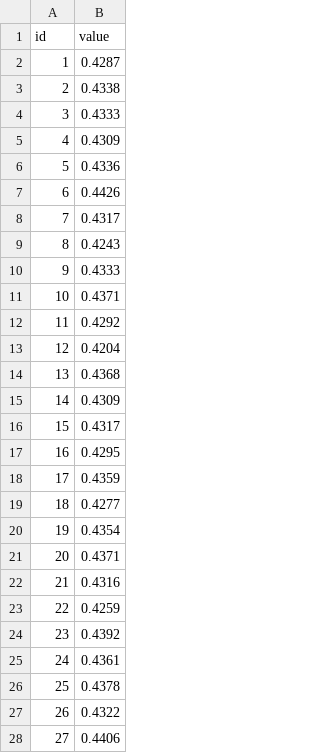
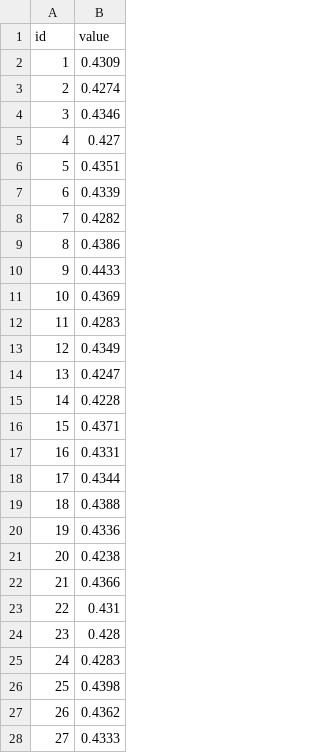
Before and after one commit to wangGame/LibGdxTool, a CSV file: assets/successP.csv, drawn as a sheet; only a part is shown; the diff covers the shown part only.

```diff
--- a/assets/successP.csv
+++ b/assets/successP.csv
@@ -1,28 +1,28 @@
 id,value
-1,0.4287
-2,0.4338
-3,0.4333
-4,0.4309
-5,0.4336
-6,0.4426
-7,0.4317
-8,0.4243
-9,0.4333
-10,0.4371
-11,0.4292
-12,0.4204
-13,0.4368
-14,0.4309
-15,0.4317
-16,0.4295
-17,0.4359
-18,0.4277
-19,0.4354
-20,0.4371
-21,0.4316
-22,0.4259
-23,0.4392
-24,0.4361
-25,0.4378
-26,0.4322
-27,0.4406
+1,0.4309
+2,0.4274
+3,0.4346
+4,0.427
+5,0.4351
+6,0.4339
+7,0.4282
+8,0.4386
+9,0.4433
+10,0.4369
+11,0.4283
+12,0.4349
+13,0.4247
+14,0.4228
+15,0.4371
+16,0.4331
+17,0.4344
+18,0.4388
+19,0.4336
+20,0.4238
+21,0.4366
+22,0.431
+23,0.428
+24,0.4283
+25,0.4398
+26,0.4362
+27,0.4333
```
Also changed, not shown: 74 edited cells elsewhere in this file, 2 other files.
